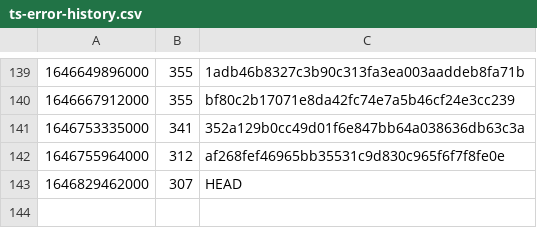
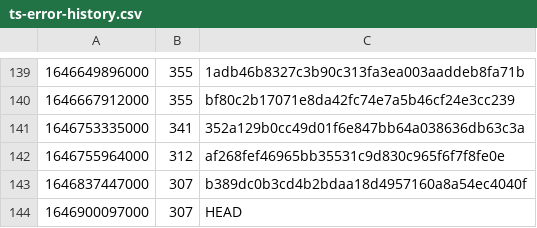
Before and after one commit to guardian/support-frontend, a CSV file: support-frontend/ts-error-history.csv, drawn as a sheet; only a part is shown, gaps mark what is left out.

```diff
--- a/support-frontend/ts-error-history.csv
+++ b/support-frontend/ts-error-history.csv
@@ -142,2 +142,3 @@
 1646755964000,312,af268fef46965bb35531c9d830c965f6f7f8fe0e
-1646829462000,307,HEAD
+1646837447000,307,b389dc0b3cd4b2bdaa18d4957160a8a54ec4040f
+1646900097000,307,HEAD
```
Also changed, not shown: 2 other files.
